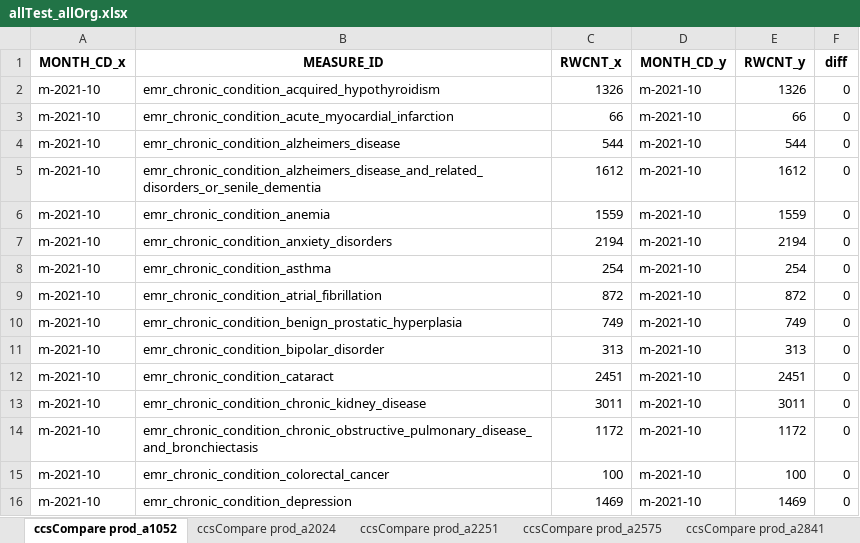
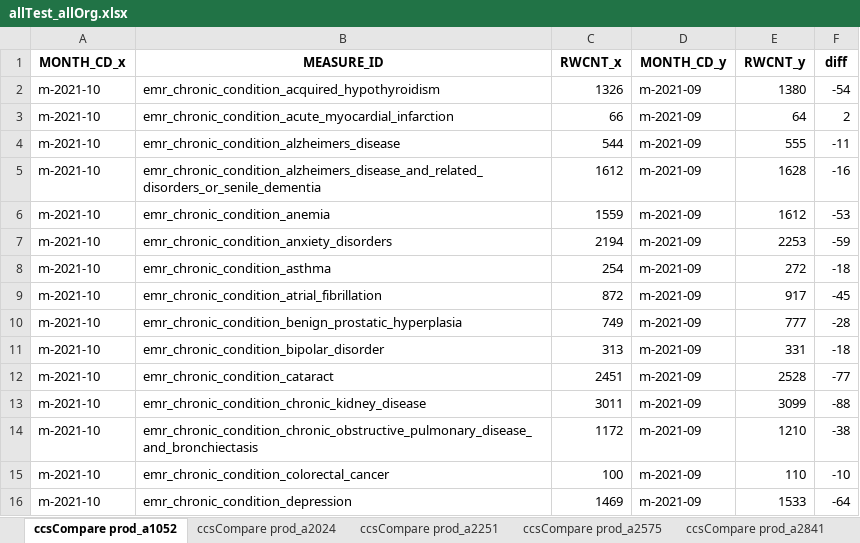
Before and after one commit to mikeoconnor-cj/pythonWrk, an Excel workbook: allTest_allOrg.xlsx, sheet ccsCompare prod_a1052, drawn as a sheet; only a part is shown; values as stored, in another font and other column widths than the file's, no borders; the diff covers the shown part only; the diff names each change by its address in the sheet, - before the commit and + after, or states it on an @@ line.

```diff
--- a/allTest_allOrg.xlsx (sheet ccsCompare prod_a1052)
+++ b/allTest_allOrg.xlsx (sheet ccsCompare prod_a1052)
-D2:D16 (MONTH_CD_y): m-2021-10
+D2:D16 (MONTH_CD_y): m-2021-09
-E2 (RWCNT_y): 1326
+E2 (RWCNT_y): 1380
-F2 (diff): 0
+F2 (diff): -54
-E3 (RWCNT_y): 66
+E3 (RWCNT_y): 64
-F3 (diff): 0
+F3 (diff): 2
-E4 (RWCNT_y): 544
+E4 (RWCNT_y): 555
-F4 (diff): 0
+F4 (diff): -11
-E5 (RWCNT_y): 1612
+E5 (RWCNT_y): 1628
-F5 (diff): 0
+F5 (diff): -16
-E6 (RWCNT_y): 1559
+E6 (RWCNT_y): 1612
-F6 (diff): 0
+F6 (diff): -53
-E7 (RWCNT_y): 2194
+E7 (RWCNT_y): 2253
-F7 (diff): 0
+F7 (diff): -59
-E8 (RWCNT_y): 254
+E8 (RWCNT_y): 272
-F8 (diff): 0
+F8 (diff): -18
-E9 (RWCNT_y): 872
+E9 (RWCNT_y): 917
-F9 (diff): 0
+F9 (diff): -45
-E10 (RWCNT_y): 749
+E10 (RWCNT_y): 777
-F10 (diff): 0
+F10 (diff): -28
-E11 (RWCNT_y): 313
+E11 (RWCNT_y): 331
-F11 (diff): 0
+F11 (diff): -18
-E12 (RWCNT_y): 2451
+E12 (RWCNT_y): 2528
-F12 (diff): 0
+F12 (diff): -77
-E13 (RWCNT_y): 3011
+E13 (RWCNT_y): 3099
-F13 (diff): 0
+F13 (diff): -88
-E14 (RWCNT_y): 1172
+E14 (RWCNT_y): 1210
-F14 (diff): 0
+F14 (diff): -38
-E15 (RWCNT_y): 100
+E15 (RWCNT_y): 110
-F15 (diff): 0
+F15 (diff): -10
-E16 (RWCNT_y): 1469
+E16 (RWCNT_y): 1533
-F16 (diff): 0
+F16 (diff): -64
```
Also changed, not shown: 54 edited cells elsewhere in this sheet, sheet ccsCompare prod_a4585, sheet ccsCompare prod_a3669, sheet ccsCompare prod_a2841, sheet ccsCompare prod_a3632, sheet ccsCompare prod_a4709, sheet ccsCompare prod_a3822, 12 more sheets.
